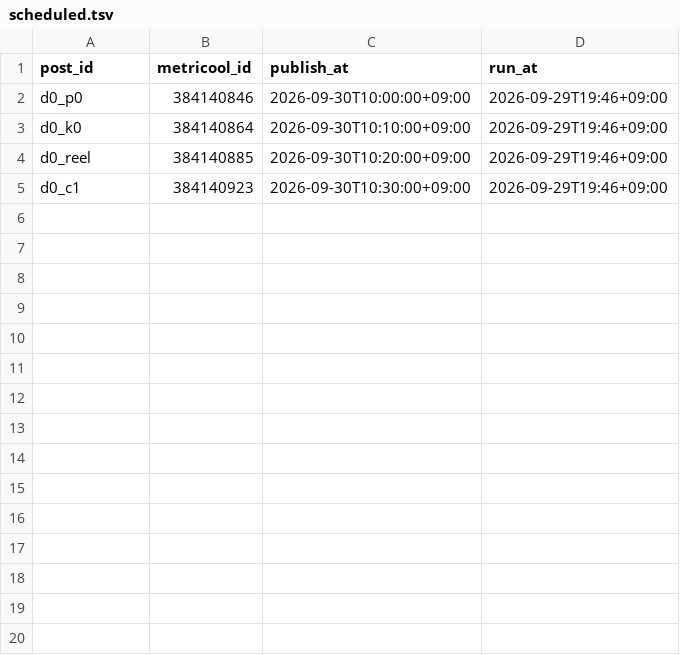
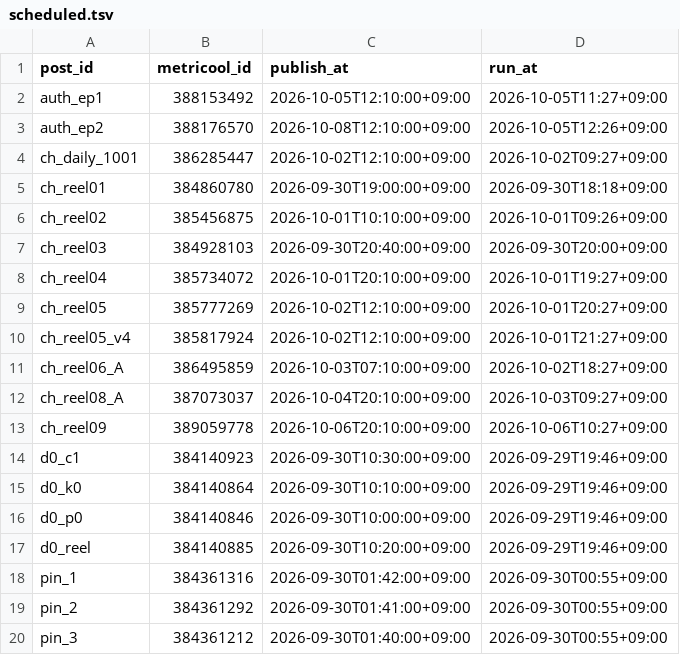
Before and after one commit to forhmco/lifeed-media, a TSV file: scheduled.tsv, drawn as a sheet; only a part is shown; the diff covers the shown part only.

```diff
--- a/scheduled.tsv
+++ b/scheduled.tsv
@@ -1,5 +1,20 @@
 post_id	metricool_id	publish_at	run_at
+auth_ep1	388153492	2026-10-05T12:10:00+09:00	2026-10-05T11:27+09:00
+auth_ep2	388176570	2026-10-08T12:10:00+09:00	2026-10-05T12:26+09:00
+ch_daily_1001	386285447	2026-10-02T12:10:00+09:00	2026-10-02T09:27+09:00
+ch_reel01	384860780	2026-09-30T19:00:00+09:00	2026-09-30T18:18+09:00
+ch_reel02	385456875	2026-10-01T10:10:00+09:00	2026-10-01T09:26+09:00
+ch_reel03	384928103	2026-09-30T20:40:00+09:00	2026-09-30T20:00+09:00
+ch_reel04	385734072	2026-10-01T20:10:00+09:00	2026-10-01T19:27+09:00
+ch_reel05	385777269	2026-10-02T12:10:00+09:00	2026-10-01T20:27+09:00
+ch_reel05_v4	385817924	2026-10-02T12:10:00+09:00	2026-10-01T21:27+09:00
+ch_reel06_A	386495859	2026-10-03T07:10:00+09:00	2026-10-02T18:27+09:00
+ch_reel08_A	387073037	2026-10-04T20:10:00+09:00	2026-10-03T09:27+09:00
+ch_reel09	389059778	2026-10-06T20:10:00+09:00	2026-10-06T10:27+09:00
+d0_c1	384140923	2026-09-30T10:30:00+09:00	2026-09-29T19:46+09:00
+d0_k0	384140864	2026-09-30T10:10:00+09:00	2026-09-29T19:46+09:00
 d0_p0	384140846	2026-09-30T10:00:00+09:00	2026-09-29T19:46+09:00
-d0_k0	384140864	2026-09-30T10:10:00+09:00	2026-09-29T19:46+09:00
 d0_reel	384140885	2026-09-30T10:20:00+09:00	2026-09-29T19:46+09:00
-d0_c1	384140923	2026-09-30T10:30:00+09:00	2026-09-29T19:46+09:00
+pin_1	384361316	2026-09-30T01:42:00+09:00	2026-09-30T00:55+09:00
+pin_2	384361292	2026-09-30T01:41:00+09:00	2026-09-30T00:55+09:00
+pin_3	384361212	2026-09-30T01:40:00+09:00	2026-09-30T00:55+09:00
```
Also changed, not shown: 17 added rows elsewhere in this file, 16 other files.
